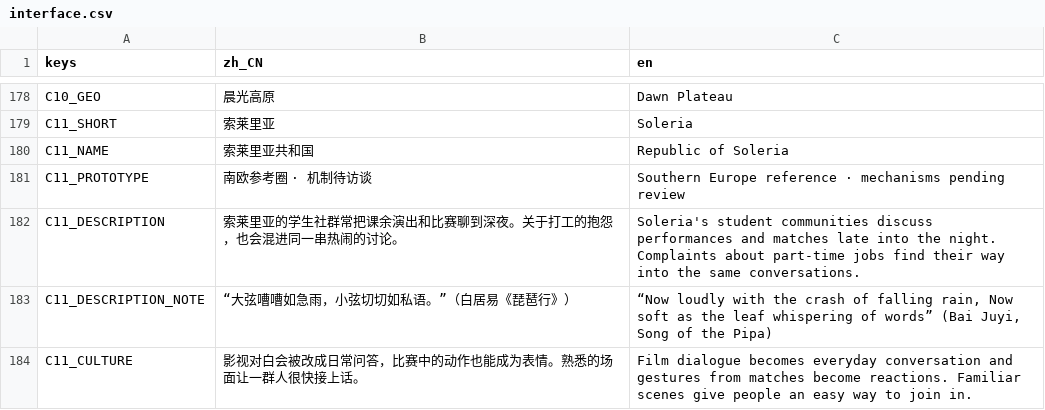
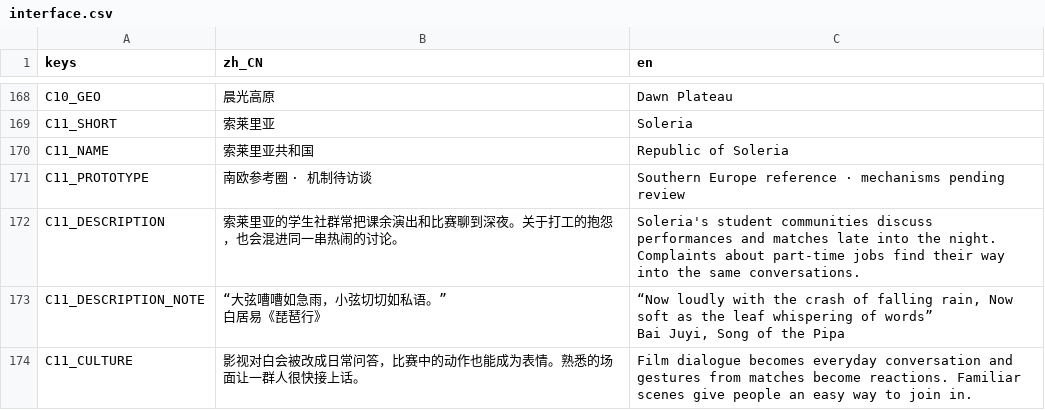
Before and after one commit to pinowine/memeplex-studio, a CSV file: localization/ui/interface.csv, drawn as a sheet; only a part is shown, gaps mark what is left out; the diff covers the shown part only.

```diff
--- a/localization/ui/interface.csv
+++ b/localization/ui/interface.csv
@@ -182,3 +192,5 @@ C11_PROTOTYPE,南欧参考圈 · 机制待访谈,Southern Europe reference · me
 C11_DESCRIPTION,索莱里亚的学生社群常把课余演出和比赛聊到深夜。关于打工的抱怨，也会混进同一串热闹的讨论。,Soleria's student communities discuss performances and matches late into the night. Complaints about part-time jobs find their way into the same conversations.
-C11_DESCRIPTION_NOTE,"“大弦嘈嘈如急雨，小弦切切如私语。”（白居易《琵琶行》）","“Now loudly with the crash of falling rain, Now soft as the leaf whispering of words” (Bai Juyi, Song of the Pipa)"
+C11_DESCRIPTION_NOTE,"“大弦嘈嘈如急雨，小弦切切如私语。”
+白居易《琵琶行》","“Now loudly with the crash of falling rain, Now soft as the leaf whispering of words”
+Bai Juyi, Song of the Pipa"
 C11_CULTURE,影视对白会被改成日常问答，比赛中的动作也能成为表情。熟悉的场面让一群人很快接上话。,Film dialogue becomes everyday conversation and gestures from matches become reactions. Familiar scenes give people an easy way to join in.
```
Also changed, not shown: 16 removed rows and 30 edited cells elsewhere in this file, 6 other files.
